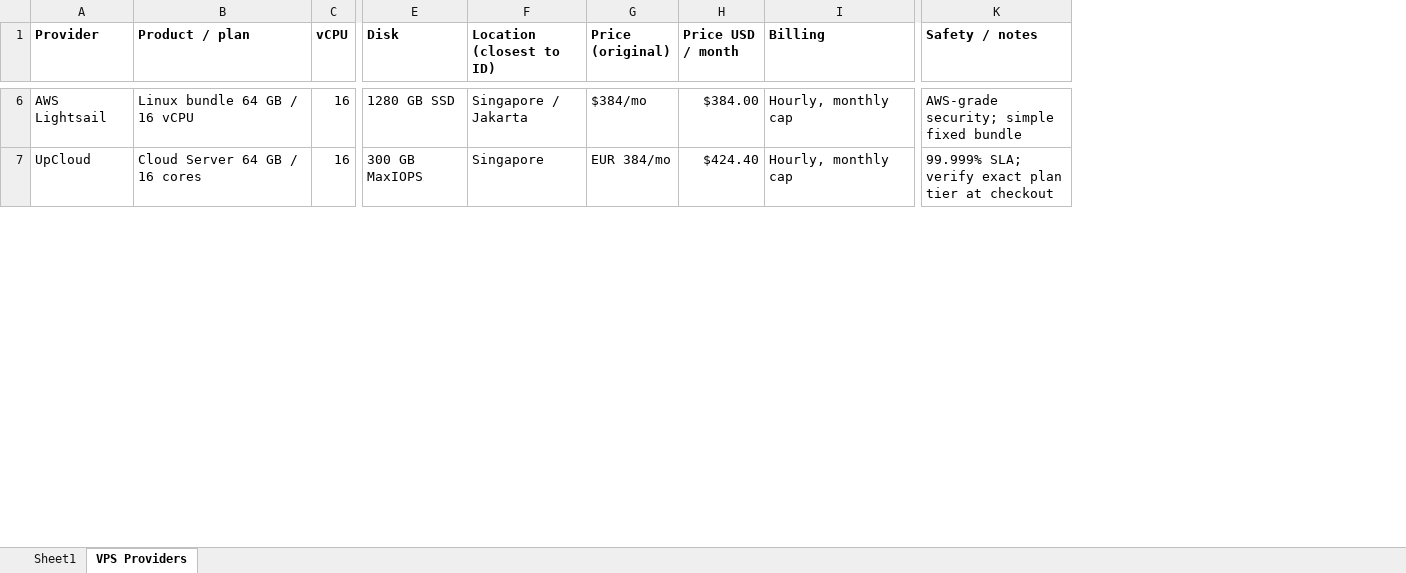
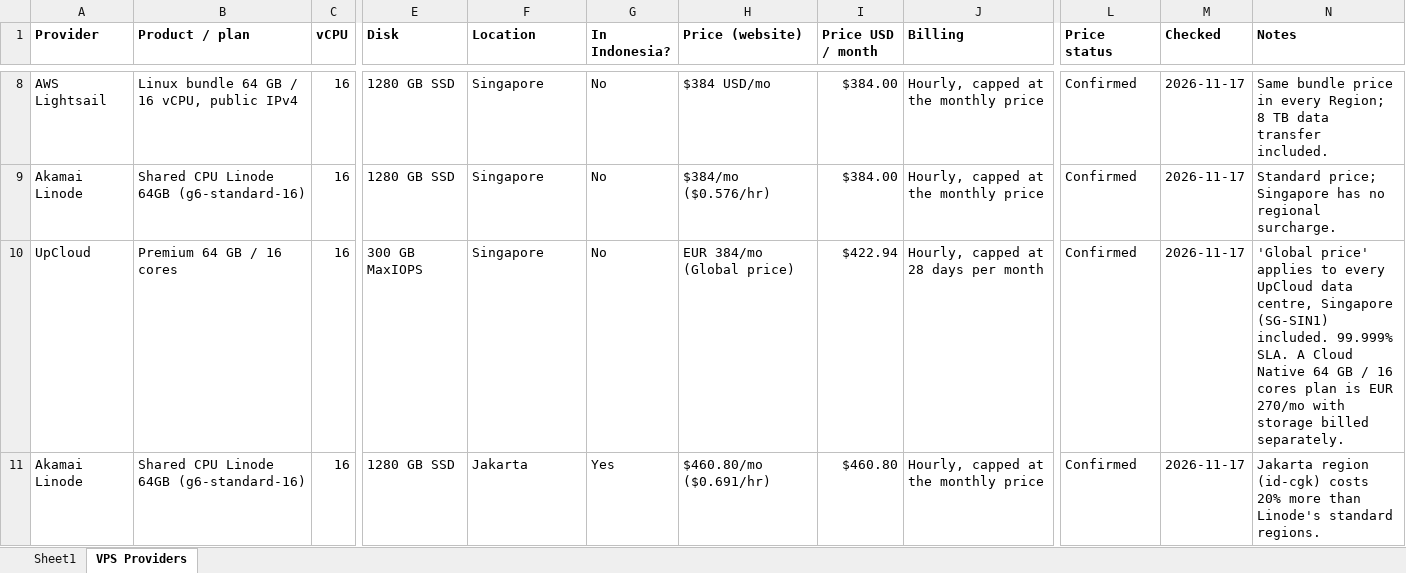
Before and after one commit to ChandraLiuswanto/vibe-training, an Excel workbook: budgetting.xlsx, sheet VPS Providers, drawn as a sheet; only a part is shown, gaps mark what is left out; values as stored, in another font and other column widths than the file's, no borders; removed rows and columns are numbered as before the commit, all else as after; rows hold the shown columns only; the diff covers the shown part only; the diff names each change by its address in the sheet, - before the commit and + after, or states it on an @@ line.

Commit message:
Budget: VPS Providers sheet, one row per provider and location, prices re-checked

```diff
--- a/budgetting.xlsx (sheet VPS Providers)
+++ b/budgetting.xlsx (sheet VPS Providers)
-column G (Price (original)), rows 6-7: $384/mo | EUR 384/mo
+column G (In Indonesia?), row 8: No; row 10: No
+column H (Price (website)), row 8: $384 USD/mo; row 10: EUR 384/mo (Global price)
-column K (Safety / notes), rows 6-7: AWS-grade security; simple fixed bundle | 99.999% SLA; verify exact plan tier at checkout
+column L (Price status), row 8: Confirmed; row 10: Confirmed
+column M (Checked), row 8: 2026-11-17; row 10: 2026-11-17
+column N (Notes), row 8: Same bundle price in every Region; 8 TB data transfer included.; row 10: 'Global price' applies to every UpCloud data centre, Singapore (SG-SIN1) included. 99.999% SLA. A Cloud Native 64 GB / 16 cores plan is EUR 270/mo with storage billed separately.
-F1: Location (closest to ID)
+F1: Location
-B8 (Product / plan): Linux bundle 64 GB / 16 vCPU
+B8 (Product / plan): Linux bundle 64 GB / 16 vCPU, public IPv4
-F8 (Location): Singapore / Jakarta
+F8 (Location): Singapore
-J8 (Billing): Hourly, monthly cap
+J8 (Billing): Hourly, capped at the monthly price
+row 9: Akamai Linode | Shared CPU Linode 64GB (g6-standard-16) | 16 | 1280 GB SSD | Singapore | No | $384/mo ($0.576/hr) | $384.00 | Hourly, capped at the monthly price | Confirmed | 2026-11-17 | Standard price; Singapore has no regional surcharge.
-B10 (Product / plan): Cloud Server 64 GB / 16 cores
+B10 (Product / plan): Premium 64 GB / 16 cores
-I10 (Price USD / month): $424.40
+I10 (Price USD / month): $422.94
-J10 (Billing): Hourly, monthly cap
+J10 (Billing): Hourly, capped at 28 days per month
+row 11: Akamai Linode | Shared CPU Linode 64GB (g6-standard-16) | 16 | 1280 GB SSD | Jakarta | Yes | $460.80/mo ($0.691/hr) | $460.80 | Hourly, capped at the monthly price | Confirmed | 2026-11-17 | Jakarta region (id-cgk) costs 20% more than Linode's standard regions.
```
Also changed, not shown: 5 added rows, 3 removed rows and 15 edited cells elsewhere in this sheet, 3 other files.
